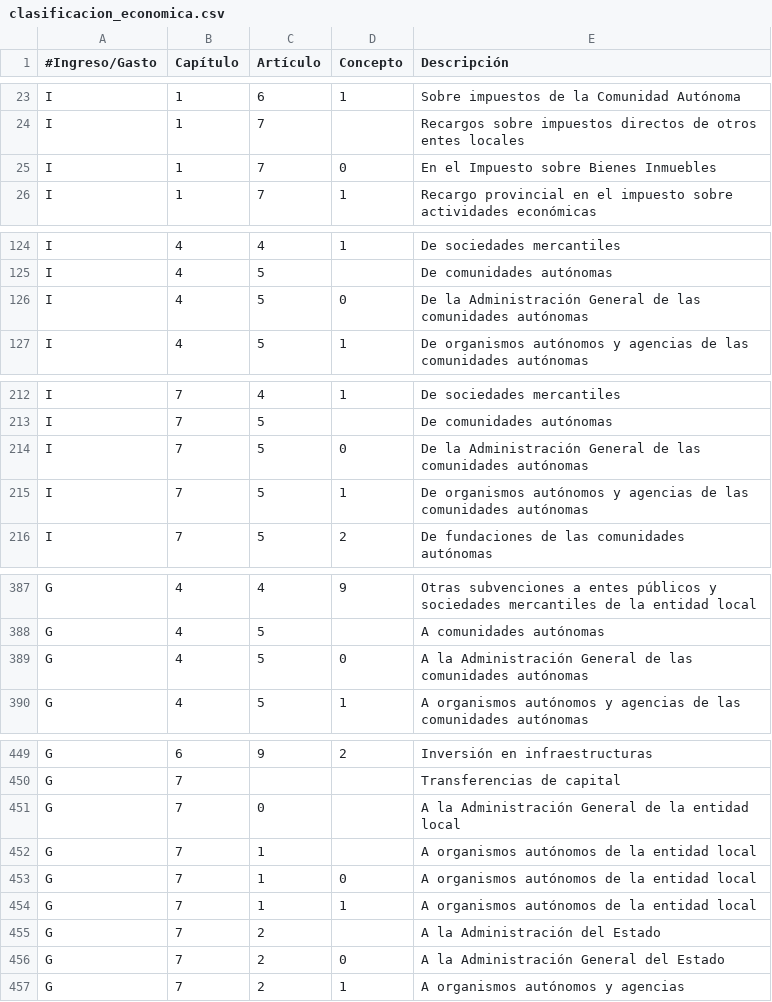
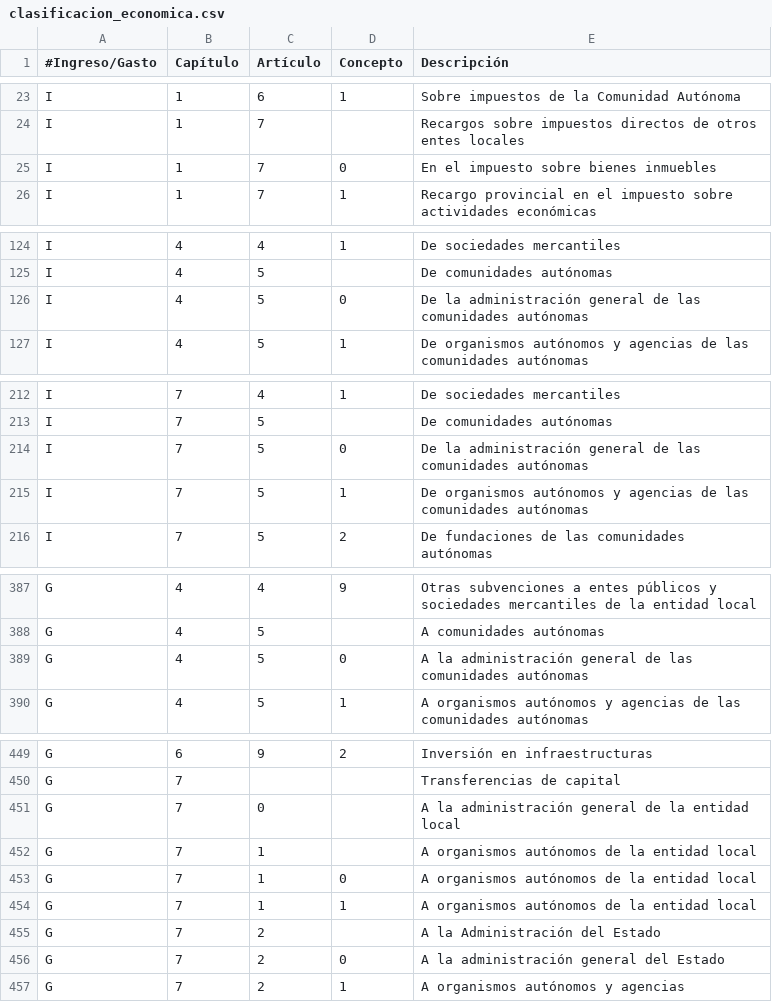
Before and after one commit to civio/presupuesto-mao, a CSV file: data/es/clasificacion_economica.csv, drawn as a sheet; only a part is shown, gaps mark what is left out; the diff covers the shown part only.

```diff
--- a/data/es/clasificacion_economica.csv
+++ b/data/es/clasificacion_economica.csv
@@ -24,3 +24,3 @@ I,1,6,1,Sobre impuestos de la Comunidad Autónoma
 I,1,7,,Recargos sobre impuestos directos de otros entes locales
-I,1,7,0,En el Impuesto sobre Bienes Inmuebles
+I,1,7,0,En el impuesto sobre bienes inmuebles
 I,1,7,1,Recargo provincial en el impuesto sobre actividades económicas
@@ -125,3 +125,3 @@ I,4,4,1,De sociedades mercantiles
 I,4,5,,De comunidades autónomas
-I,4,5,0,De la Administración General de las comunidades autónomas
+I,4,5,0,De la administración general de las comunidades autónomas
 I,4,5,1,De organismos autónomos y agencias de las comunidades autónomas
@@ -213,3 +213,3 @@ I,7,4,1,De sociedades mercantiles
 I,7,5,,De comunidades autónomas
-I,7,5,0,De la Administración General de las comunidades autónomas
+I,7,5,0,De la administración general de las comunidades autónomas
 I,7,5,1,De organismos autónomos y agencias de las comunidades autónomas
@@ -388,3 +388,3 @@ G,4,4,9,Otras subvenciones a entes públicos y sociedades mercantiles de la enti
 G,4,5,,A comunidades autónomas
-G,4,5,0,A la Administración General de las comunidades autónomas
+G,4,5,0,A la administración general de las comunidades autónomas
 G,4,5,1,A organismos autónomos y agencias de las comunidades autónomas
@@ -450,3 +450,3 @@ G,6,9,2,Inversión en infraestructuras
 G,7,,,Transferencias de capital
-G,7,0,,A la Administración General de la entidad local
+G,7,0,,A la administración general de la entidad local
 G,7,1,,A organismos autónomos de la entidad local
@@ -455,3 +455,3 @@ G,7,1,1,A organismos autónomos de la entidad local
 G,7,2,,A la Administración del Estado
-G,7,2,0,A la Administración General del Estado
+G,7,2,0,A la administración general del Estado
 G,7,2,1,A organismos autónomos y agencias
```
Also changed, not shown: 1 added row, 28 removed rows and 12 edited cells elsewhere in this file, data/es/areas_funcionales.csv, 7 other files.
